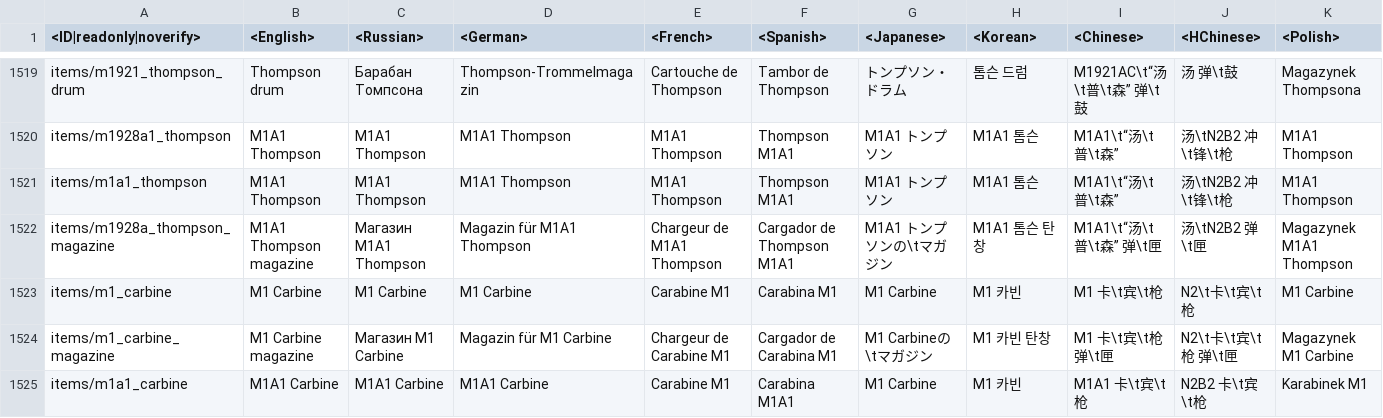
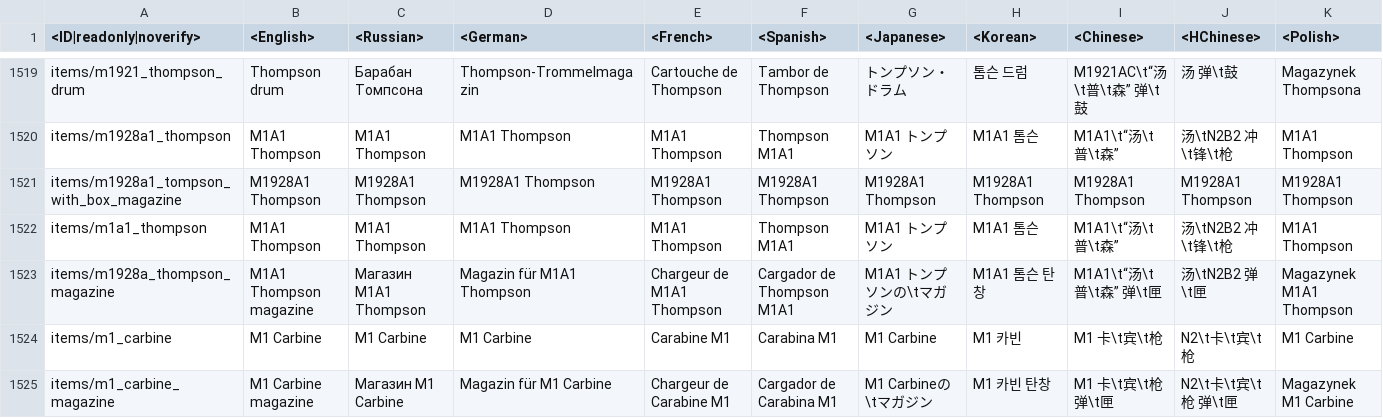
Before and after one commit to Dunge0n-Master1/enlisted-datamine, a CSV file: enlisted-lang.vromfs.bin/lang/common/common.csv, drawn as a sheet; only a part is shown, gaps mark what is left out; the shorter side is filled out with more unchanged rows; the diff names each change by its address in the sheet, - before the commit and + after, or states it on an @@ line.

```diff
--- a/enlisted-lang.vromfs.bin/lang/common/common.csv
+++ b/enlisted-lang.vromfs.bin/lang/common/common.csv
+row 1521: items/m1928a1_tompson_with_box_magazine | M1928A1 Thompson | M1928A1 Thompson | M1928A1 Thompson | M1928A1 Thompson | M1928A1 Thompson | M1928A1 Thompson | M1928A1 Thompson | M1928A1 Thompson | M1928A1 Thompson | M1928A1 Thompson
```
Also changed, not shown: 41 other files.
